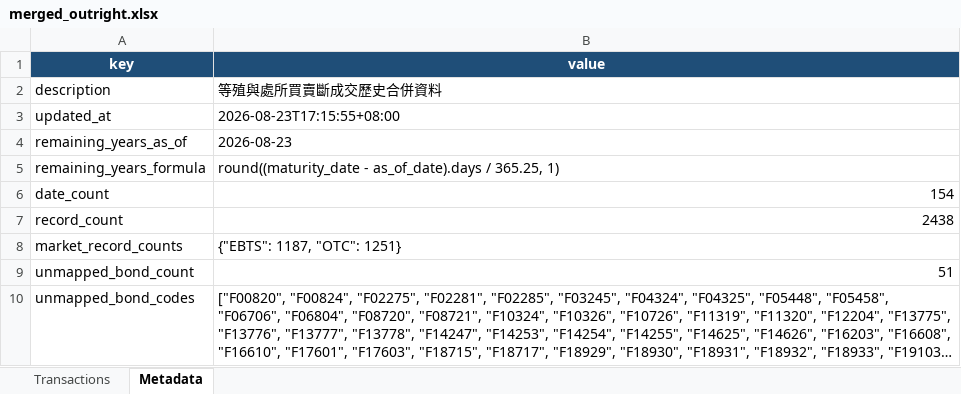
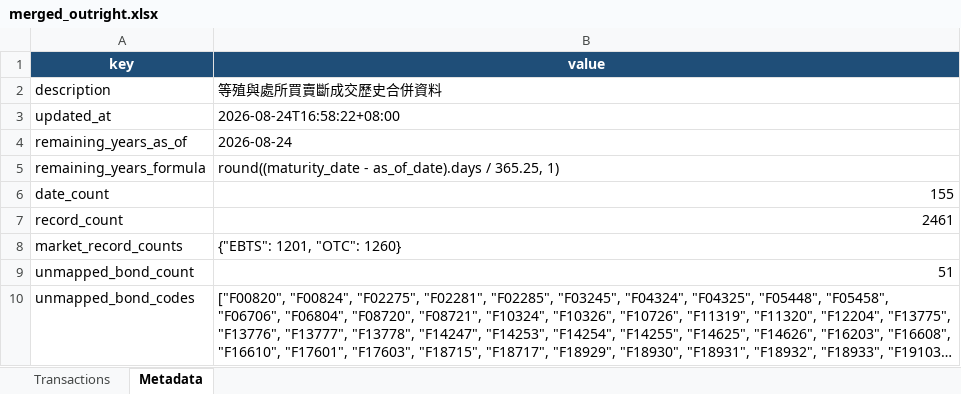
Before and after one commit to bruce851117/tw-bond, an Excel workbook: data/merged_outright.xlsx, sheet Metadata, drawn as a sheet; long unchanged cells end in …; values as stored, in another font and other column widths than the file's, no borders; the diff names each change by its address in the sheet, - before the commit and + after, or states it on an @@ line.

```diff
--- a/data/merged_outright.xlsx (sheet Metadata)
+++ b/data/merged_outright.xlsx (sheet Metadata)
-B3 (value): 2026-08-23T17:15:55+08:00
+B3 (value): 2026-08-24T16:58:22+08:00
-B4 (value): 2026-08-23
+B4 (value): 2026-08-24
-B6 (value): 154
+B6 (value): 155
-B7 (value): 2438
+B7 (value): 2461
-B8 (value): {"EBTS": 1187, "OTC": 1251}
+B8 (value): {"EBTS": 1201, "OTC": 1260}
```
Also changed, not shown: sheet Transactions, 4 other files.
